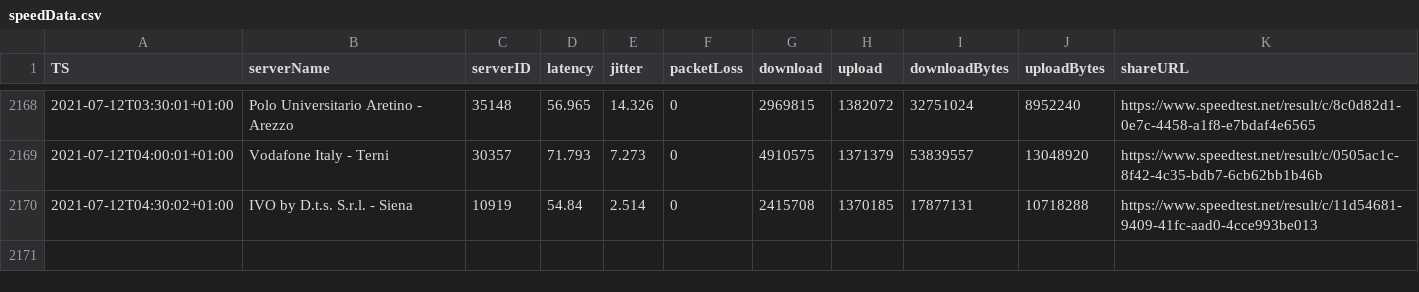
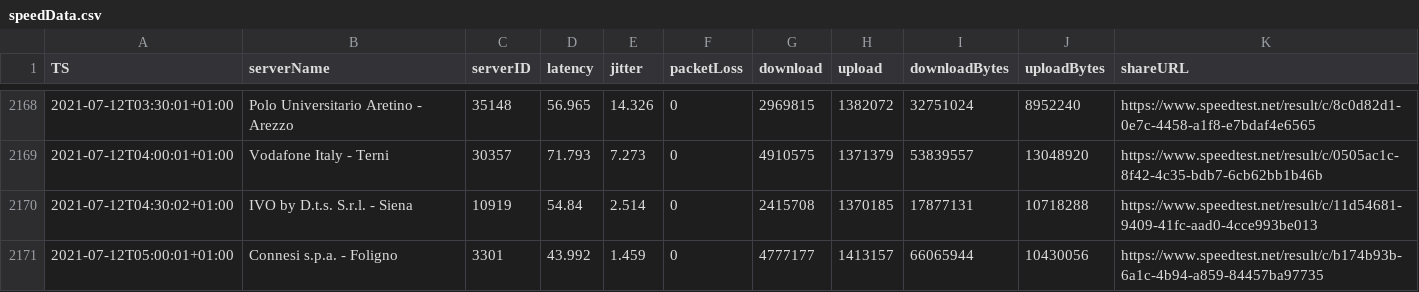
Before and after one commit to mauriziopapini/datalog, a CSV file: speedData.csv, drawn as a sheet; only a part is shown, gaps mark what is left out.

Commit message:
upd

```diff
--- a/speedData.csv
+++ b/speedData.csv
@@ -2170 +2170,2 @@
 "2021-07-12T04:30:02+01:00","IVO by D.t.s. S.r.l. - Siena","10919","54.84","2.514","0","2415708","1370185","17877131","10718288","https://www.speedtest.net/result/c/11d54681-9409-41fc-aad0-4cce993be013"
+"2021-07-12T05:00:01+01:00","Connesi s.p.a. - Foligno","3301","43.992","1.459","0","4777177","1413157","66065944","10430056","https://www.speedtest.net/result/c/b174b93b-6a1c-4b94-a859-84457ba97735"
```
